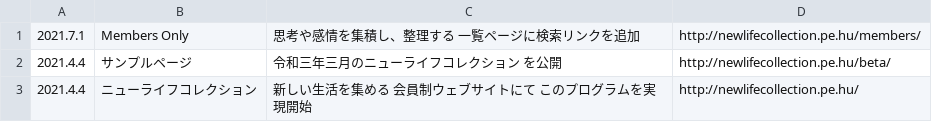
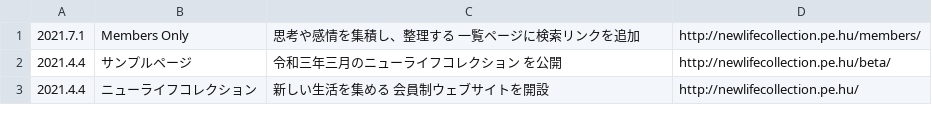
Before and after one commit to chottocrazy/index, a CSV file: online/sign/topics.csv, drawn as a sheet.

Commit message:
Update topics.csv

```diff
--- a/online/sign/topics.csv
+++ b/online/sign/topics.csv
@@ -2,2 +2,2 @@
 2021.4.4,サンプルページ,令和三年三月のニューライフコレクション を公開,http://newlifecollection.pe.hu/beta/
-2021.4.4,ニューライフコレクション,新しい生活を集める 会員制ウェブサイトにて このプログラムを実現開始,http://newlifecollection.pe.hu/
+2021.4.4,ニューライフコレクション,新しい生活を集める 会員制ウェブサイトを開設,http://newlifecollection.pe.hu/
```
